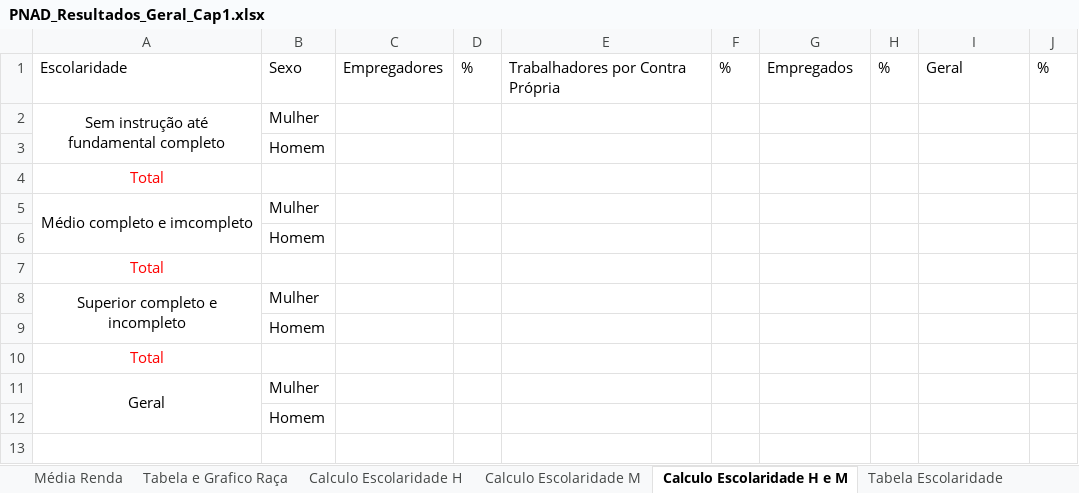
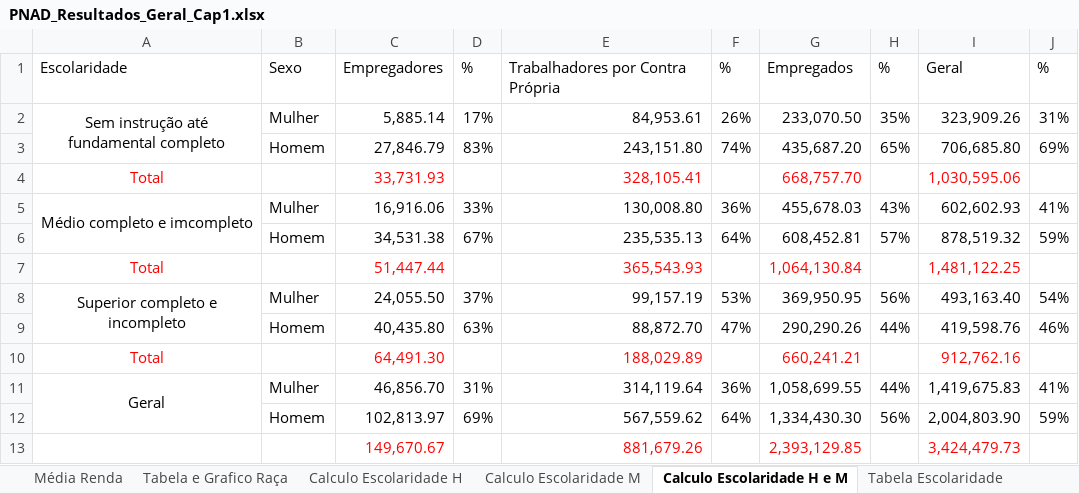
Before and after one commit to daianemartinst/lapei, an Excel workbook: 03_Sebrae/01_Relatório2022/Relatório_Sebrae2022/00_capítulo_PNADc/Planilha/PNAD_Resultados_Geral_Cap1.xlsx, sheet Calculo Escolaridade H e M, drawn as a sheet; values as stored, in another font and other column widths than the file's, no borders; removed rows and columns are numbered as before the commit, all else as after; the diff names each change by its address in the sheet, - before the commit and + after, or states it on an @@ line.

Commit message:
Update PNAD_Resultados_Geral_Cap1.xlsx

```diff
--- a/03_Sebrae/01_Relatório2022/Relatório_Sebrae2022/00_capítulo_PNADc/Planilha/PNAD_Resultados_Geral_Cap1.xlsx (sheet Calculo Escolaridade H e M)
+++ b/03_Sebrae/01_Relatório2022/Relatório_Sebrae2022/00_capítulo_PNADc/Planilha/PNAD_Resultados_Geral_Cap1.xlsx (sheet Calculo Escolaridade H e M)
-row 2: Sem instrução até fundamental completo | Mulher
-row 3:  | Homem
-row 4: Total
-row 5: Médio completo e imcompleto | Mulher
-row 6:  | Homem
-row 7: Total
-row 8: Superior completo e incompleto | Mulher
-row 9:  | Homem
-row 10: Total
-row 11: Geral | Mulher
-row 12:  | Homem
+row 2: Sem instrução até fundamental completo | Mulher | 5,885.14 | 17% | 84,953.61 | 26% | 233,070.50 | 35% | 323,909.26 | 31%
+row 3:  | Homem | 27,846.79 | 83% | 243,151.80 | 74% | 435,687.20 | 65% | 706,685.80 | 69%
+row 4: Total |  | 33,731.93 |  | 328,105.41 |  | 668,757.70 |  | 1,030,595.06
+row 5: Médio completo e imcompleto | Mulher | 16,916.06 | 33% | 130,008.80 | 36% | 455,678.03 | 43% | 602,602.93 | 41%
+row 6:  | Homem | 34,531.38 | 67% | 235,535.13 | 64% | 608,452.81 | 57% | 878,519.32 | 59%
+row 7: Total |  | 51,447.44 |  | 365,543.93 |  | 1,064,130.84 |  | 1,481,122.25
+row 8: Superior completo e incompleto | Mulher | 24,055.50 | 37% | 99,157.19 | 53% | 369,950.95 | 56% | 493,163.40 | 54%
+row 9:  | Homem | 40,435.80 | 63% | 88,872.70 | 47% | 290,290.26 | 44% | 419,598.76 | 46%
+row 10: Total |  | 64,491.30 |  | 188,029.89 |  | 660,241.21 |  | 912,762.16
+row 11: Geral | Mulher | 46,856.70 | 31% | 314,119.64 | 36% | 1,058,699.55 | 44% | 1,419,675.83 | 41%
+row 12:  | Homem | 102,813.97 | 69% | 567,559.62 | 64% | 1,334,430.30 | 56% | 2,004,803.90 | 59%
+row 13:  |  | 149,670.67 |  | 881,679.26 |  | 2,393,129.85 |  | 3,424,479.73
```
Also changed, not shown: sheet Tabela Escolaridade, sheet Calculo Escolaridade M, sheet Calculo Escolaridade H, charts or pictures.
